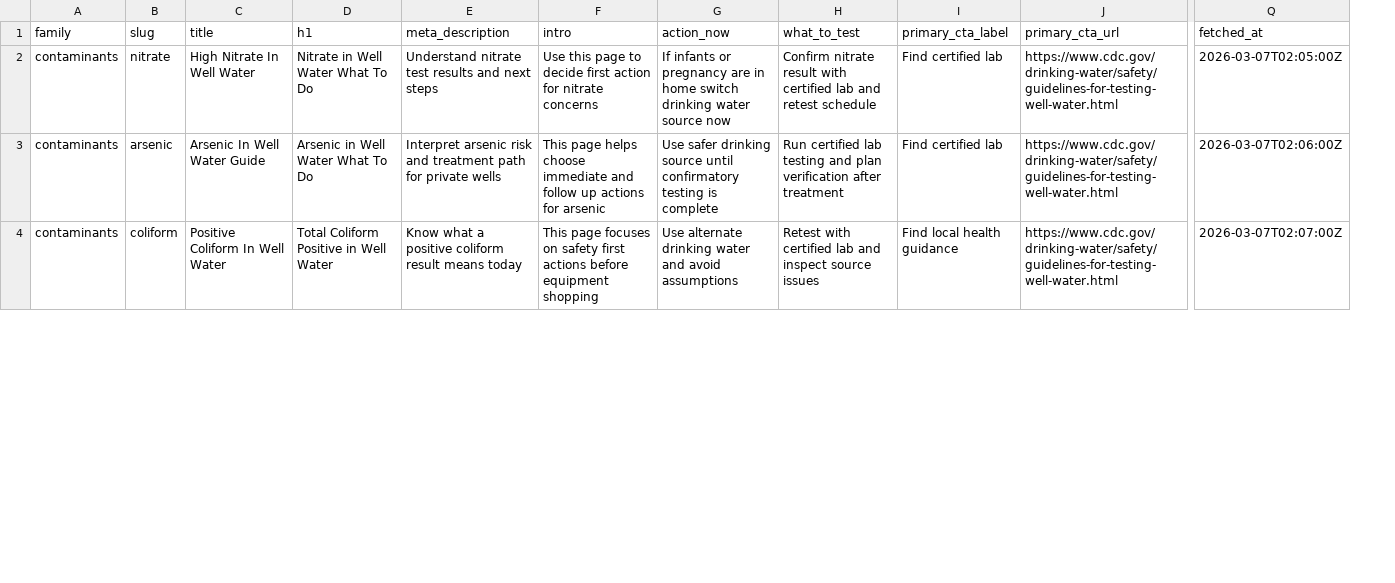
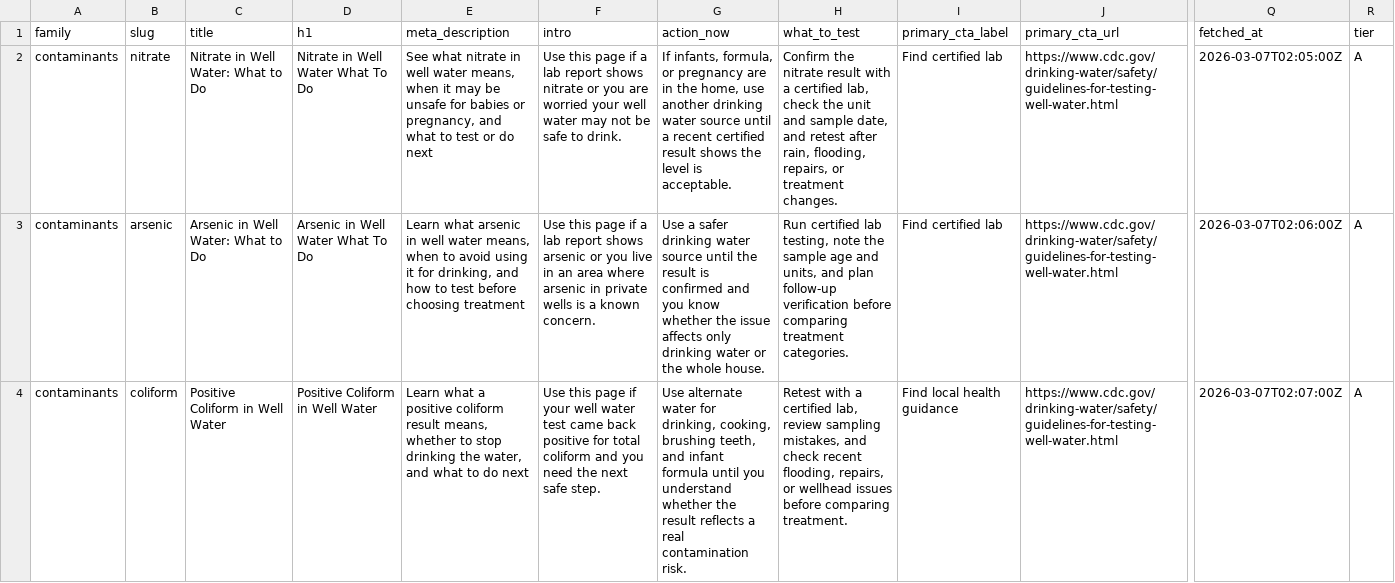
Before and after one commit to ichbinhyeok/wellwater, a CSV file: data/pseo/pages.csv, drawn as a sheet; only a part is shown, gaps mark what is left out; the diff covers the shown part only; the diff names each change by its address in the sheet, - before the commit and + after, or states it on an @@ line.

Commit message:
Strengthen organic surfaces and saved result exports

```diff
--- a/data/pseo/pages.csv
+++ b/data/pseo/pages.csv
+column R (tier), rows 2-4: all A
-C2 (title): High Nitrate In Well Water
+C2 (title): Nitrate in Well Water: What to Do
-E2 (meta_description): Understand nitrate test results and next steps
+E2 (meta_description): See what nitrate in well water means, when it may be unsafe for babies or pregnancy, and what to test or do next
-F2 (intro): …this page to decide first action for nitrate concerns
+F2 (intro): …this page if a lab report shows nitrate or you are worried your well water may not be safe to drink.
-G2 (action_now): If infants or pregnancy are in home switch drinking water source now
+G2 (action_now): If infants, formula, or pregnancy are in the home, use another drinking water source until a recent certified result shows the level is acceptable.
-H2 (what_to_test): Confirm nitrate result with certified lab and retest schedule
+H2 (what_to_test): Confirm the nitrate result with a certified lab, check the unit and sample date, and retest after rain, flooding, repairs, or treatment changes.
-C3 (title): Arsenic In Well Water Guide
+C3 (title): Arsenic in Well Water: What to Do
-E3 (meta_description): Interpret arsenic risk and treatment path for private wells
+E3 (meta_description): Learn what arsenic in well water means, when to avoid using it for drinking, and how to test before choosing treatment
-F3 (intro): This page helps choose immediate and follow up actions for arsenic
+F3 (intro): Use this page if a lab report shows arsenic or you live in an area where arsenic in private wells is a known concern.
-G3 (action_now): Use safer drinking source until confirmatory testing is complete
+G3 (action_now): Use a safer drinking water source until the result is confirmed and you know whether the issue affects only drinking water or the whole house.
-H3 (what_to_test): …certified lab testing and plan verification after treatment
+H3 (what_to_test): …certified lab testing, note the sample age and units, and plan follow-up verification before comparing treatment categories.
-C4 (title): Positive Coliform In Well Water
+C4 (title): Positive Coliform in Well Water
-D4 (h1): Total Coliform Positive in Well Water
+D4 (h1): Positive Coliform in Well Water
-E4 (meta_description): Know what a positive coliform result means today
+E4 (meta_description): Learn what a positive coliform result means, whether to stop drinking the water, and what to do next
-F4 (intro): This page focuses on safety first actions before equipment shopping
+F4 (intro): Use this page if your well water test came back positive for total coliform and you need the next safe step.
-G4 (action_now): Use alternate drinking water and avoid assumptions
+G4 (action_now): Use alternate water for drinking, cooking, brushing teeth, and infant formula until you understand whether the result reflects a real contamination risk.
-H4 (what_to_test): Retest with certified lab and inspect source issues
+H4 (what_to_test): Retest with a certified lab, review sampling mistakes, and check recent flooding, repairs, or wellhead issues before comparing treatment.
```
Also changed, not shown: 1 removed row and 94 edited cells elsewhere in this file, data/pseo/page_sources.csv, 39 other files.
